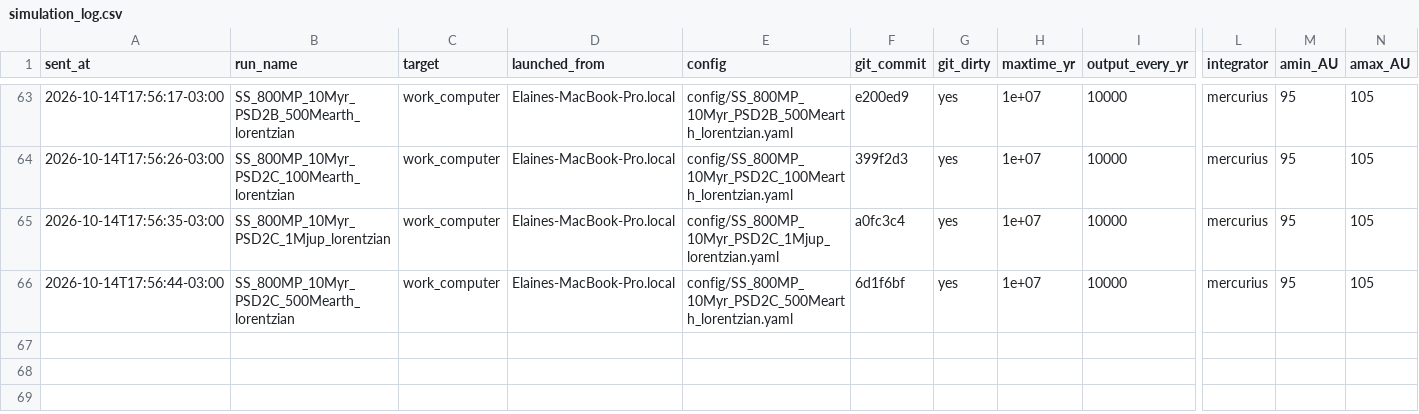
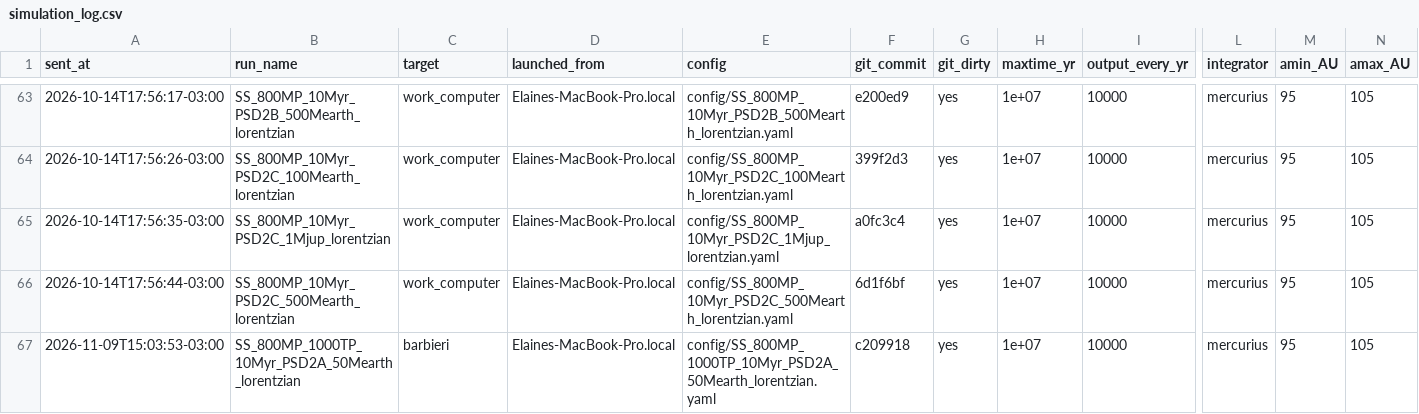
Before and after one commit to elainenieves01/debris-disk-pipeline, a CSV file: simulation_log.csv, drawn as a sheet; only a part is shown, gaps mark what is left out; rows hold the shown columns only; the diff names each change by its address in the sheet, - before the commit and + after, or states it on an @@ line.

Commit message:
Run log: launched SS_800MP_1000TP_10Myr_PSD2A_50Mearth_lorentzian on barbieri

```diff
--- a/simulation_log.csv
+++ b/simulation_log.csv
+row 67: 2026-11-09T15:03:53-03:00 | SS_800MP_1000TP_10Myr_PSD2A_50Mearth_lorentzian | barbieri | Elaines-MacBook-Pro.local | config/SS_800MP_1000TP_10Myr_PSD2A_50Mearth_lorentzian.yaml | c209918 | yes | 1e+07 | 10000 | mercurius | 95 | 105
```
